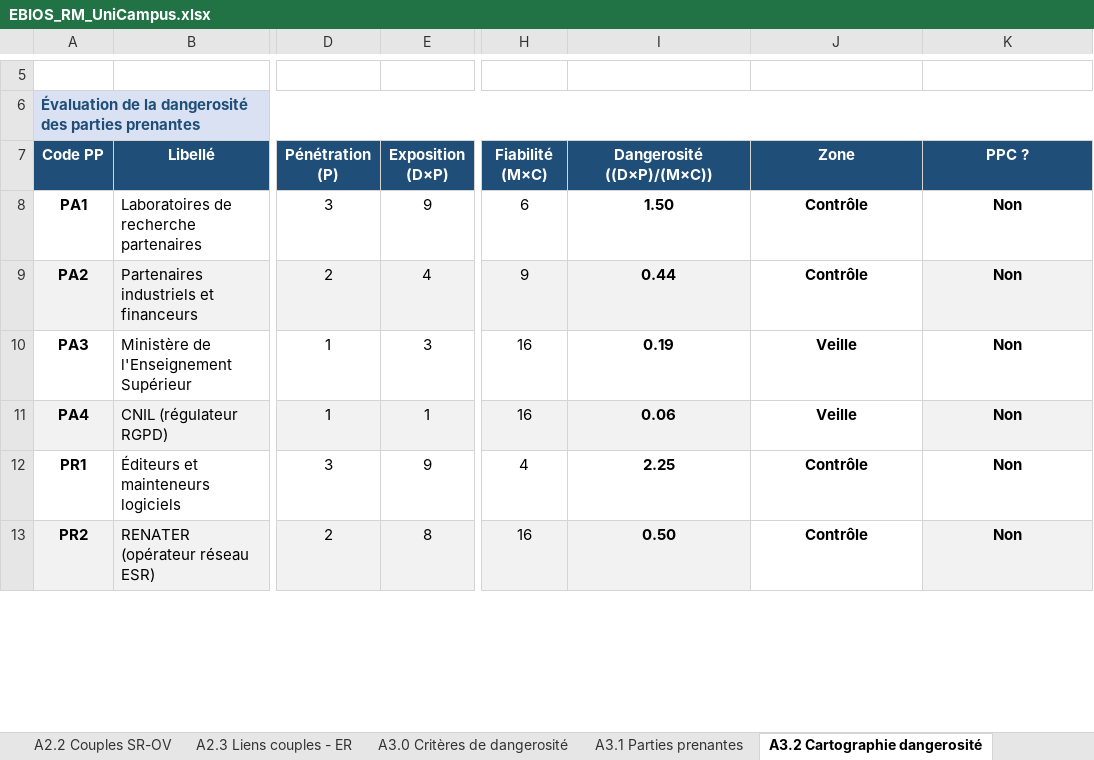
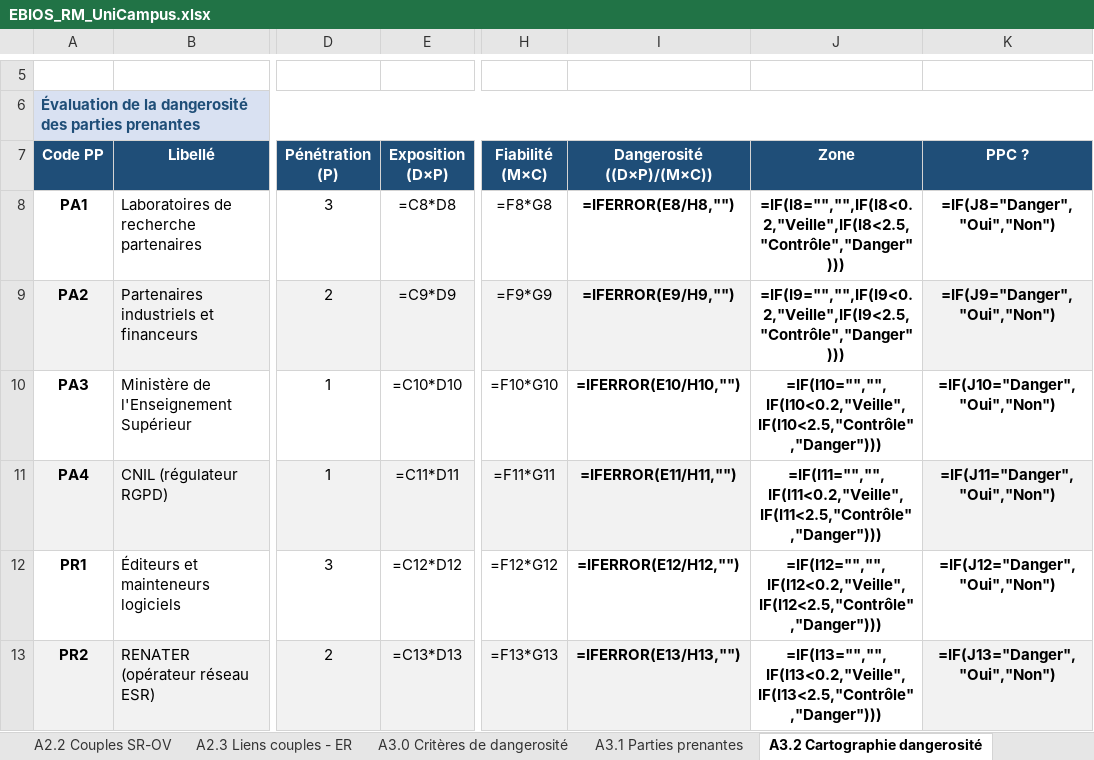
Before and after one commit to Eligrive/maquettage-securisation-si, an Excel workbook: analyse-risque/EBIOS_RM_UniCampus.xlsx, sheet A3.2 Cartographie dangerosité, drawn as a sheet; only a part is shown, gaps mark what is left out; values as stored, in another font and other column widths than the file's, no borders; formulas without a stored value are shown as written; charts and pictures and conditional formats not drawn; the diff covers the shown part only; the diff names each change by its address in the sheet, - before the commit and + after, or states it on an @@ line.

```diff
--- a/analyse-risque/EBIOS_RM_UniCampus.xlsx (sheet A3.2 Cartographie dangerosité)
+++ b/analyse-risque/EBIOS_RM_UniCampus.xlsx (sheet A3.2 Cartographie dangerosité)
-E8 (Exposition (D×P)): 9
+E8 (Exposition (D×P)): =C8*D8
-H8 (Fiabilité (M×C)): 6
+H8 (Fiabilité (M×C)): =F8*G8
-I8 (Dangerosité ((D×P)/(M×C))): 1.50
+I8 (Dangerosité ((D×P)/(M×C))): =IFERROR(E8/H8,"")
-J8 (Zone): Contrôle
+J8 (Zone): =IF(I8="","",IF(I8<0.2,"Veille",IF(I8<2.5,"Contrôle","Danger")))
-K8 (PPC ?): Non
+K8 (PPC ?): =IF(J8="Danger","Oui","Non")
-E9 (Exposition (D×P)): 4
+E9 (Exposition (D×P)): =C9*D9
-H9 (Fiabilité (M×C)): 9
+H9 (Fiabilité (M×C)): =F9*G9
-I9 (Dangerosité ((D×P)/(M×C))): 0.44
+I9 (Dangerosité ((D×P)/(M×C))): =IFERROR(E9/H9,"")
-J9 (Zone): Contrôle
+J9 (Zone): =IF(I9="","",IF(I9<0.2,"Veille",IF(I9<2.5,"Contrôle","Danger")))
-K9 (PPC ?): Non
+K9 (PPC ?): =IF(J9="Danger","Oui","Non")
-E10 (Exposition (D×P)): 3
+E10 (Exposition (D×P)): =C10*D10
-H10 (Fiabilité (M×C)): 16
+H10 (Fiabilité (M×C)): =F10*G10
-I10 (Dangerosité ((D×P)/(M×C))): 0.19
+I10 (Dangerosité ((D×P)/(M×C))): =IFERROR(E10/H10,"")
-J10 (Zone): Veille
+J10 (Zone): =IF(I10="","",IF(I10<0.2,"Veille",IF(I10<2.5,"Contrôle","Danger")))
-K10 (PPC ?): Non
+K10 (PPC ?): =IF(J10="Danger","Oui","Non")
-E11 (Exposition (D×P)): 1
+E11 (Exposition (D×P)): =C11*D11
-H11 (Fiabilité (M×C)): 16
+H11 (Fiabilité (M×C)): =F11*G11
-I11 (Dangerosité ((D×P)/(M×C))): 0.06
+I11 (Dangerosité ((D×P)/(M×C))): =IFERROR(E11/H11,"")
-J11 (Zone): Veille
+J11 (Zone): =IF(I11="","",IF(I11<0.2,"Veille",IF(I11<2.5,"Contrôle","Danger")))
-K11 (PPC ?): Non
+K11 (PPC ?): =IF(J11="Danger","Oui","Non")
-E12 (Exposition (D×P)): 9
+E12 (Exposition (D×P)): =C12*D12
-H12 (Fiabilité (M×C)): 4
+H12 (Fiabilité (M×C)): =F12*G12
-I12 (Dangerosité ((D×P)/(M×C))): 2.25
+I12 (Dangerosité ((D×P)/(M×C))): =IFERROR(E12/H12,"")
-J12 (Zone): Contrôle
+J12 (Zone): =IF(I12="","",IF(I12<0.2,"Veille",IF(I12<2.5,"Contrôle","Danger")))
-K12 (PPC ?): Non
+K12 (PPC ?): =IF(J12="Danger","Oui","Non")
-E13 (Exposition (D×P)): 8
+E13 (Exposition (D×P)): =C13*D13
-H13 (Fiabilité (M×C)): 16
+H13 (Fiabilité (M×C)): =F13*G13
-I13 (Dangerosité ((D×P)/(M×C))): 0.50
+I13 (Dangerosité ((D×P)/(M×C))): =IFERROR(E13/H13,"")
-J13 (Zone): Contrôle
+J13 (Zone): =IF(I13="","",IF(I13<0.2,"Veille",IF(I13<2.5,"Contrôle","Danger")))
-K13 (PPC ?): Non
+K13 (PPC ?): =IF(J13="Danger","Oui","Non")
```
Also changed, not shown: 5 edited cells elsewhere in this sheet, sheet A2.2 Couples SR-OV, sheet A4.1 Graphes d'attaque, charts or pictures, 1 other file.
